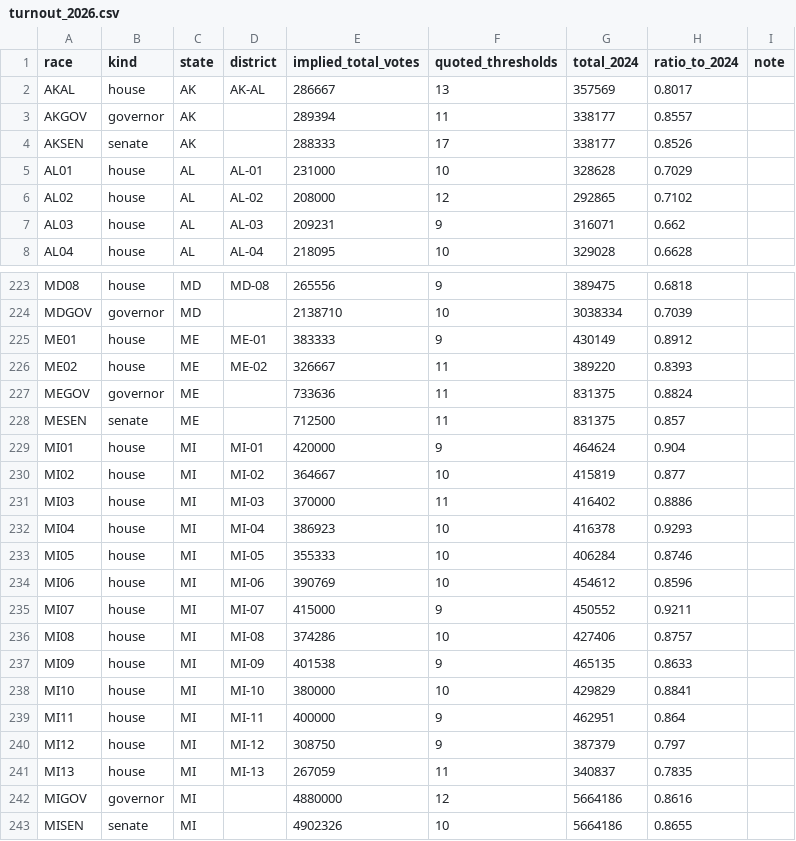
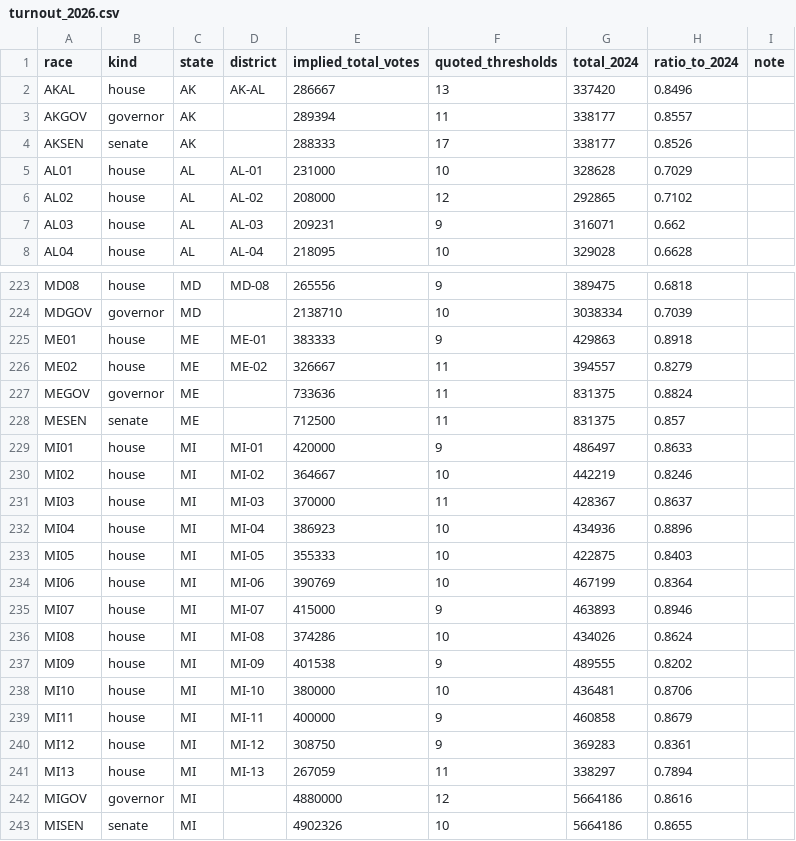
Before and after one commit to tcbDNA/house-2026, a CSV file: backend/data/turnout_2026.csv, drawn as a sheet; only a part is shown, gaps mark what is left out; the diff covers the shown part only.

```diff
--- a/backend/data/turnout_2026.csv
+++ b/backend/data/turnout_2026.csv
@@ -1,3 +1,3 @@
 race,kind,state,district,implied_total_votes,quoted_thresholds,total_2024,ratio_to_2024,note
-AKAL,house,AK,AK-AL,286667,13,357569,0.8017,
+AKAL,house,AK,AK-AL,286667,13,337420,0.8496,
 AKGOV,governor,AK,,289394,11,338177,0.8557,
@@ -224,19 +224,19 @@ MD08,house,MD,MD-08,265556,9,389475,0.6818,
 MDGOV,governor,MD,,2138710,10,3038334,0.7039,
-ME01,house,ME,ME-01,383333,9,430149,0.8912,
-ME02,house,ME,ME-02,326667,11,389220,0.8393,
+ME01,house,ME,ME-01,383333,9,429863,0.8918,
+ME02,house,ME,ME-02,326667,11,394557,0.8279,
 MEGOV,governor,ME,,733636,11,831375,0.8824,
 MESEN,senate,ME,,712500,11,831375,0.857,
-MI01,house,MI,MI-01,420000,9,464624,0.904,
-MI02,house,MI,MI-02,364667,10,415819,0.877,
-MI03,house,MI,MI-03,370000,11,416402,0.8886,
-MI04,house,MI,MI-04,386923,10,416378,0.9293,
-MI05,house,MI,MI-05,355333,10,406284,0.8746,
-MI06,house,MI,MI-06,390769,10,454612,0.8596,
-MI07,house,MI,MI-07,415000,9,450552,0.9211,
-MI08,house,MI,MI-08,374286,10,427406,0.8757,
-MI09,house,MI,MI-09,401538,9,465135,0.8633,
-MI10,house,MI,MI-10,380000,10,429829,0.8841,
-MI11,house,MI,MI-11,400000,9,462951,0.864,
-MI12,house,MI,MI-12,308750,9,387379,0.797,
-MI13,house,MI,MI-13,267059,11,340837,0.7835,
+MI01,house,MI,MI-01,420000,9,486497,0.8633,
+MI02,house,MI,MI-02,364667,10,442219,0.8246,
+MI03,house,MI,MI-03,370000,11,428367,0.8637,
+MI04,house,MI,MI-04,386923,10,434936,0.8896,
+MI05,house,MI,MI-05,355333,10,422875,0.8403,
+MI06,house,MI,MI-06,390769,10,467199,0.8364,
+MI07,house,MI,MI-07,415000,9,463893,0.8946,
+MI08,house,MI,MI-08,374286,10,434026,0.8624,
+MI09,house,MI,MI-09,401538,9,489555,0.8202,
+MI10,house,MI,MI-10,380000,10,436481,0.8706,
+MI11,house,MI,MI-11,400000,9,460858,0.8679,
+MI12,house,MI,MI-12,308750,9,369283,0.8361,
+MI13,house,MI,MI-13,267059,11,338297,0.7894,
 MIGOV,governor,MI,,4880000,12,5664186,0.8616,
```
Also changed, not shown: 105 edited cells elsewhere in this file, 11 other files.
